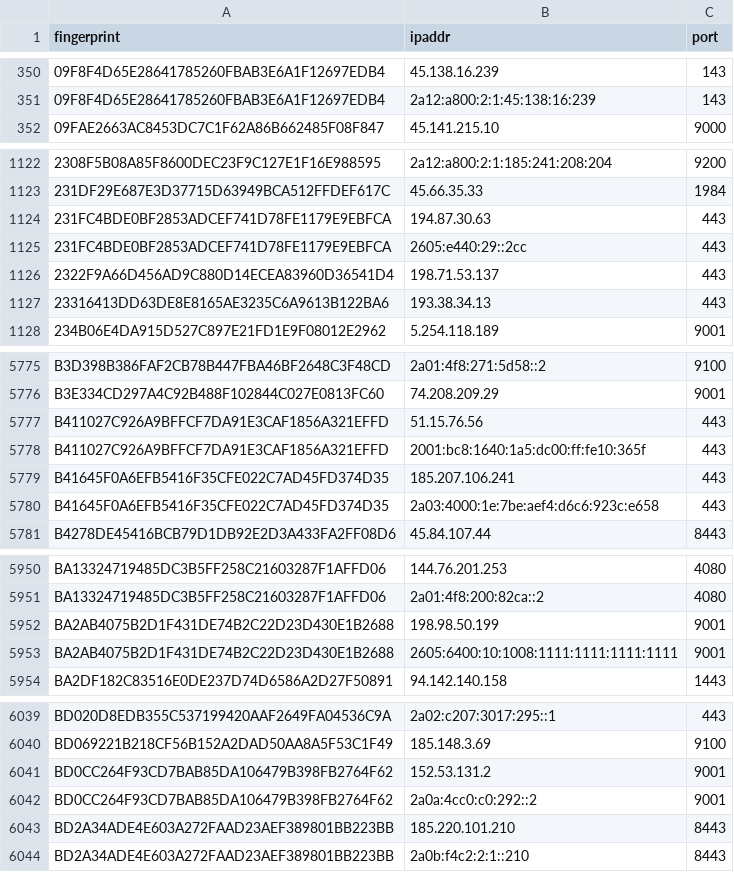
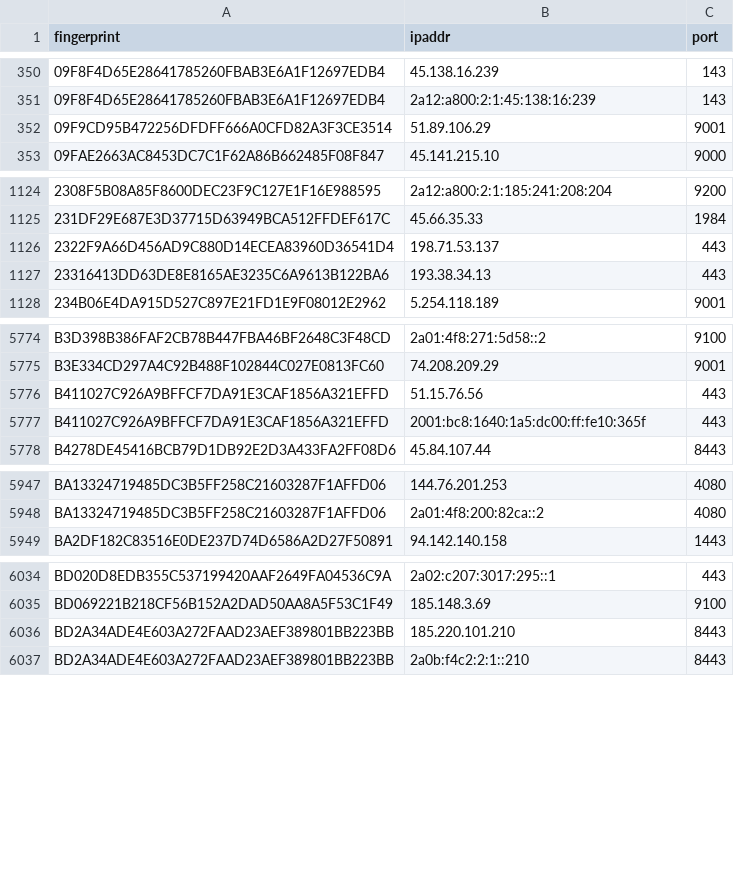
Before and after one commit to 0xPratikPatil/peel-the-net, a CSV file: dataset/guard_nodes.csv, drawn as a sheet; only a part is shown, gaps mark what is left out; the diff covers the shown part only.

Commit message:
chore(dataset): update tor nodes [CI]

```diff
--- a/dataset/guard_nodes.csv
+++ b/dataset/guard_nodes.csv
@@ -351,2 +351,3 @@ fingerprint,ipaddr,port
 09F8F4D65E28641785260FBAB3E6A1F12697EDB4,2a12:a800:2:1:45:138:16:239,143
+09F9CD95B472256DFDFF666A0CFD82A3F3CE3514,51.89.106.29,9001
 09FAE2663AC8453DC7C1F62A86B662485F08F847,45.141.215.10,9000
@@ -1123,4 +1125,2 @@ fingerprint,ipaddr,port
 231DF29E687E3D37715D63949BCA512FFDEF617C,45.66.35.33,1984
-231FC4BDE0BF2853ADCEF741D78FE1179E9EBFCA,194.87.30.63,443
-231FC4BDE0BF2853ADCEF741D78FE1179E9EBFCA,2605:e440:29::2cc,443
 2322F9A66D456AD9C880D14ECEA83960D36541D4,198.71.53.137,443
@@ -5778,4 +5777,2 @@ B411027C926A9BFFCF7DA91E3CAF1856A321EFFD,51.15.76.56,443
 B411027C926A9BFFCF7DA91E3CAF1856A321EFFD,2001:bc8:1640:1a5:dc00:ff:fe10:365f,443
-B41645F0A6EFB5416F35CFE022C7AD45FD374D35,185.207.106.241,443
-B41645F0A6EFB5416F35CFE022C7AD45FD374D35,2a03:4000:1e:7be:aef4:d6c6:923c:e658,443
 B4278DE45416BCB79D1DB92E2D3A433FA2FF08D6,45.84.107.44,8443
@@ -5951,4 +5948,2 @@ BA13324719485DC3B5FF258C21603287F1AFFD06,144.76.201.253,4080
 BA13324719485DC3B5FF258C21603287F1AFFD06,2a01:4f8:200:82ca::2,4080
-BA2AB4075B2D1F431DE74B2C22D23D430E1B2688,198.98.50.199,9001
-BA2AB4075B2D1F431DE74B2C22D23D430E1B2688,2605:6400:10:1008:1111:1111:1111:1111,9001
 BA2DF182C83516E0DE237D74D6586A2D27F50891,94.142.140.158,1443
@@ -6040,4 +6035,2 @@ BD020D8EDB355C537199420AAF2649FA04536C9A,2a02:c207:3017:295::1,443
 BD069221B218CF56B152A2DAD50AA8A5F53C1F49,185.148.3.69,9100
-BD0CC264F93CD7BAB85DA106479B398FB2764F62,152.53.131.2,9001
-BD0CC264F93CD7BAB85DA106479B398FB2764F62,2a0a:4cc0:c0:292::2,9001
 BD2A34ADE4E603A272FAAD23AEF389801BB223BB,185.220.101.210,8443
```
Also changed, not shown: 6 added rows and 4 removed rows elsewhere in this file, dataset/all_nodes.csv, dataset/exit_nodes.csv, 3 other files.
